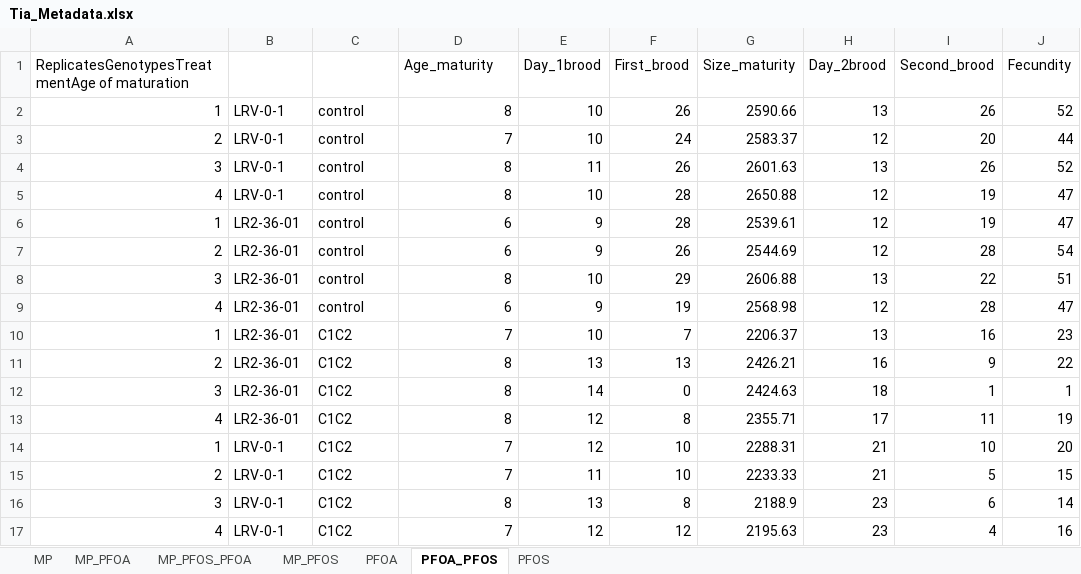
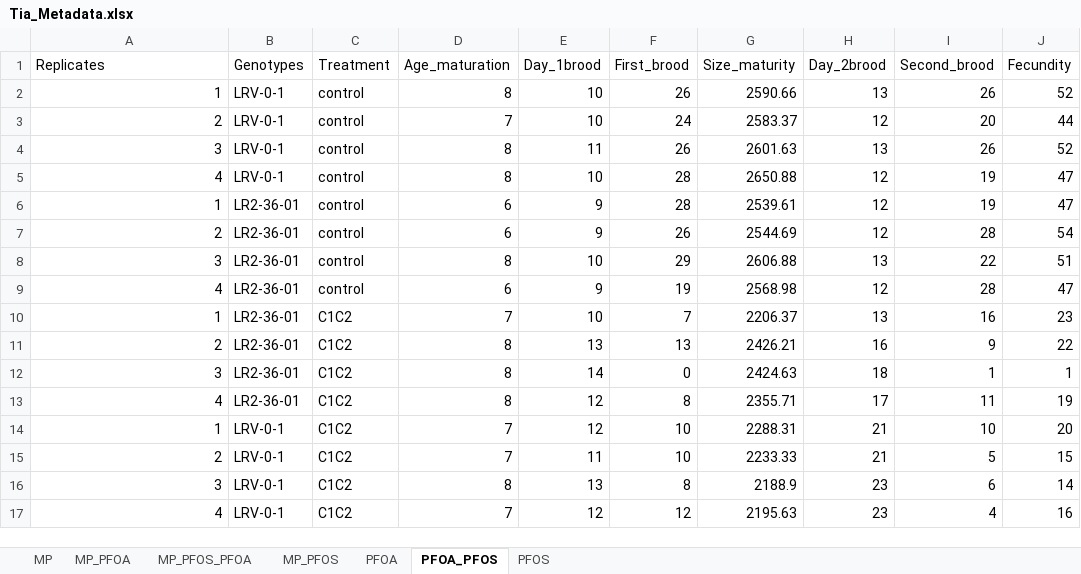
Before and after one commit to madbullahi/life-history-traits-analysis, an Excel workbook: Tai/Tia_Metadata.xlsx, sheet PFOA_PFOS, drawn as a sheet; values as stored, in another font and other column widths than the file's, no borders; the diff names each change by its address in the sheet, - before the commit and + after, or states it on an @@ line.

```diff
--- a/Tai/Tia_Metadata.xlsx (sheet PFOA_PFOS)
+++ b/Tai/Tia_Metadata.xlsx (sheet PFOA_PFOS)
-A1: ReplicatesGenotypesTreatmentAge of maturation
+A1: Replicates
-B1: (empty)
+B1: Genotypes
-C1: (empty)
+C1: Treatment
-D1: Age_maturity
+D1: Age_maturation
```
Also changed, not shown: sheet PFOS, sheet MP, sheet MP_PFOS_PFOA, sheet MP_PFOS, sheet PFOA, sheet MP_PFOA.
